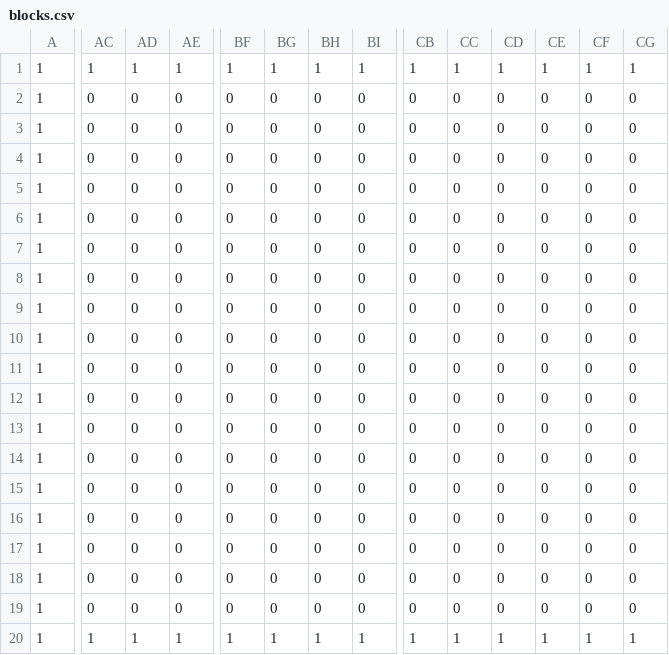
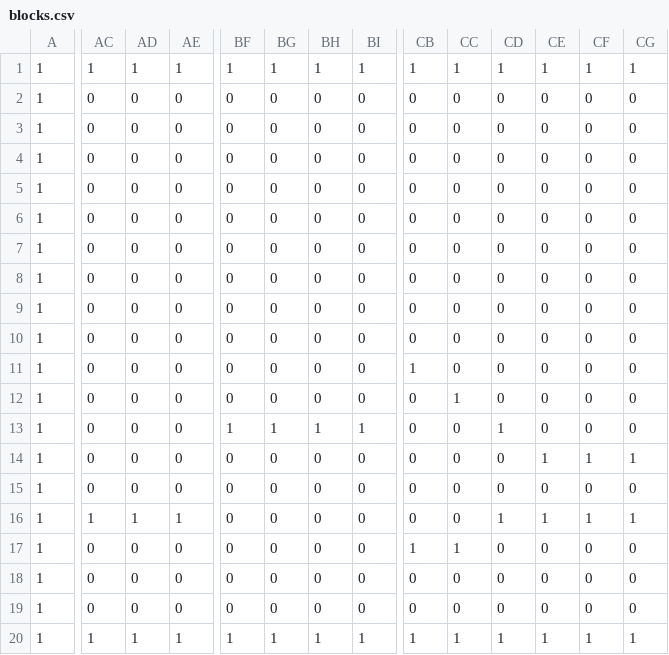
Before and after one commit to ryuto-alt/AL, a CSV file: DirectXGame/Resources/blocks.csv, drawn as a sheet; only a part is shown, gaps mark what is left out; the diff covers the shown part only; the diff names each change by its address in the sheet, - before the commit and + after, or states it on an @@ line.

```diff
--- a/DirectXGame/Resources/blocks.csv
+++ b/DirectXGame/Resources/blocks.csv
-CB11: 0
+CB11: 1
-CC12: 0
+CC12: 1
-BF13: 0
+BF13: 1
-BG13: 0
+BG13: 1
-BH13: 0
+BH13: 1
-BI13: 0
+BI13: 1
-CD13: 0
+CD13: 1
-CE14: 0
+CE14: 1
-CF14: 0
+CF14: 1
-CG14: 0
+CG14: 1
-AC16: 0
+AC16: 1
-AD16: 0
+AD16: 1
-AE16: 0
+AE16: 1
-CD16: 0
+CD16: 1
-CE16: 0
+CE16: 1
-CF16: 0
+CF16: 1
-CG16: 0
+CG16: 1
-CB17: 0
+CB17: 1
-CC17: 0
+CC17: 1
```
Also changed, not shown: 15 edited cells elsewhere in this file, 9 other files.
